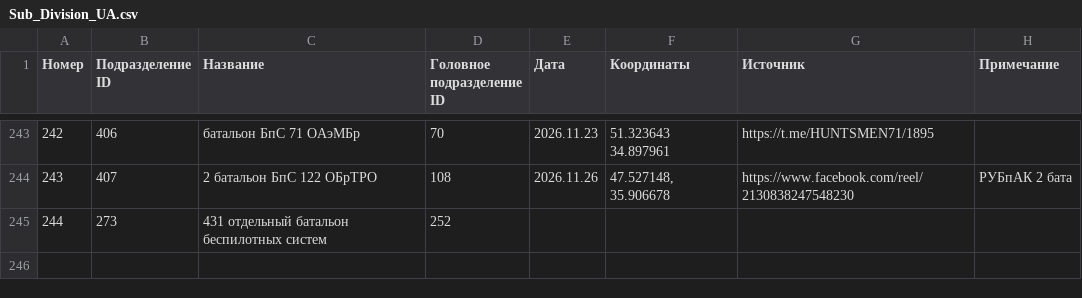
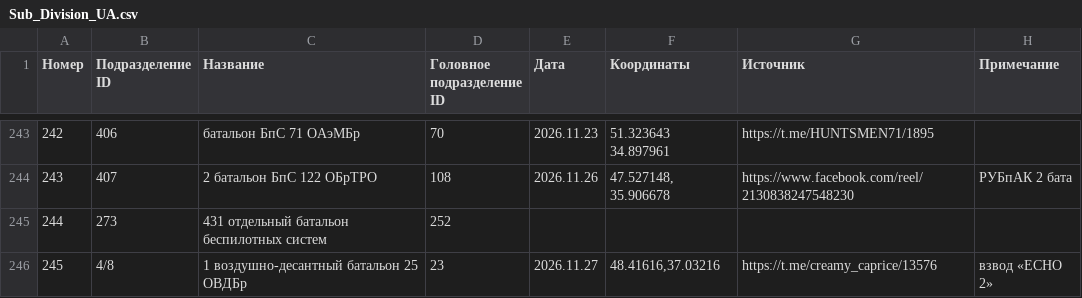
Before and after one commit to creamy-caprice/dataviewer, a CSV file: units/ua/Sub_Division_UA.csv, drawn as a sheet; only a part is shown, gaps mark what is left out.

Commit message:
update UnitsUA.csv, UnitsUA.json, Sub_Division_UA.csv, Main_Division_UA.csv 2026-11-28 03:21

```diff
--- a/units/ua/Sub_Division_UA.csv
+++ b/units/ua/Sub_Division_UA.csv
@@ -245 +245,2 @@
 244,273,431 отдельный батальон беспилотных систем,252,,,,
+245,4/8,1 воздушно-десантный батальон 25 ОВДБр,23,2026.11.27,"48.41616,37.03216",https://t.me/creamy_caprice/13576,взвод «ECHO 2»
```
Also changed, not shown: kml/Geolocations/UnitsUA.csv, units/ua/Main_Division_UA.csv, 1 other file.
